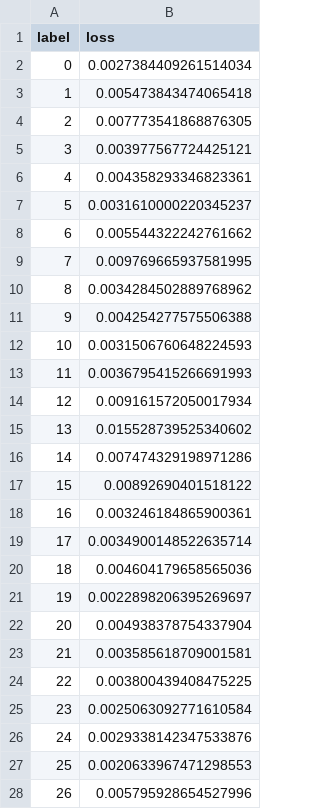
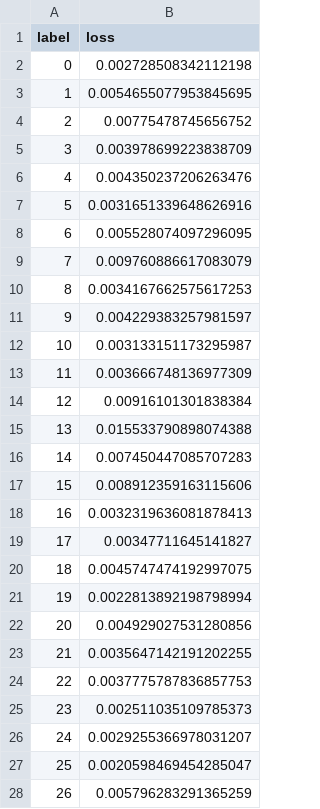
Before and after one commit to raeslab/dyspyosis, a TSV file: data/loss_out.tsv, drawn as a sheet; only a part is shown; the diff covers the shown part only.

Commit message:
set size of latent and provide access to data encoded in latent (#2)
* size of latent space can be defined
* data encoded in latent space can be accessed
* unit tests for new code
* small tweaks and cleanup

```diff
--- a/data/loss_out.tsv
+++ b/data/loss_out.tsv
@@ -1,28 +1,28 @@
 label,loss
-0,0.0027384409261514034
-1,0.005473843474065418
-2,0.007773541868876305
-3,0.003977567724425121
-4,0.004358293346823361
-5,0.0031610000220345237
-6,0.005544322242761662
-7,0.009769665937581995
-8,0.0034284502889768962
-9,0.004254277575506388
-10,0.0031506760648224593
-11,0.0036795415266691993
-12,0.009161572050017934
-13,0.015528739525340602
-14,0.007474329198971286
-15,0.00892690401518122
-16,0.003246184865900361
-17,0.0034900148522635714
-18,0.004604179658565036
-19,0.0022898206395269697
-20,0.004938378754337904
-21,0.003585618709001581
-22,0.003800439408475225
-23,0.0025063092771610584
-24,0.0029338142347533876
-25,0.0020633967471298553
-26,0.005795928654527996
+0,0.002728508342112198
+1,0.0054655077953845695
+2,0.00775478745656752
+3,0.003978699223838709
+4,0.004350237206263476
+5,0.0031651339648626916
+6,0.005528074097296095
+7,0.009760886617083079
+8,0.0034167662575617253
+9,0.004229383257981597
+10,0.003133151173295987
+11,0.003666748136977309
+12,0.00916101301838384
+13,0.015533790898074388
+14,0.007450447085707283
+15,0.008912359163115606
+16,0.0032319636081878413
+17,0.00347711645141827
+18,0.0045747474192997075
+19,0.0022813892198798994
+20,0.004929027531280856
+21,0.0035647142191202255
+22,0.0037775787836857753
+23,0.002511035109785373
+24,0.0029255366978031207
+25,0.0020598469454285047
+26,0.005796283291365259
```
Also changed, not shown: 73 edited cells elsewhere in this file, 9 other files.
